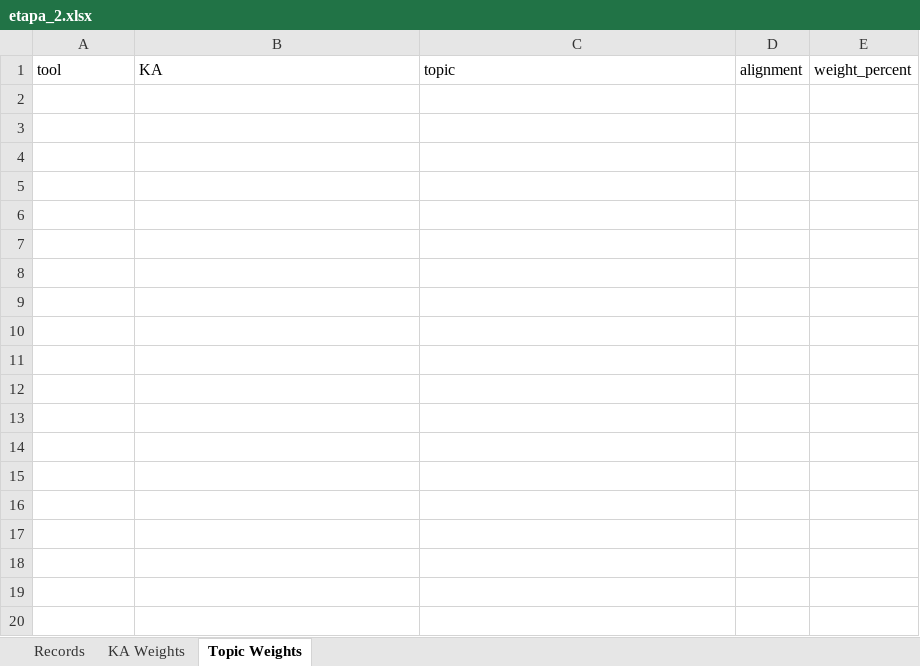
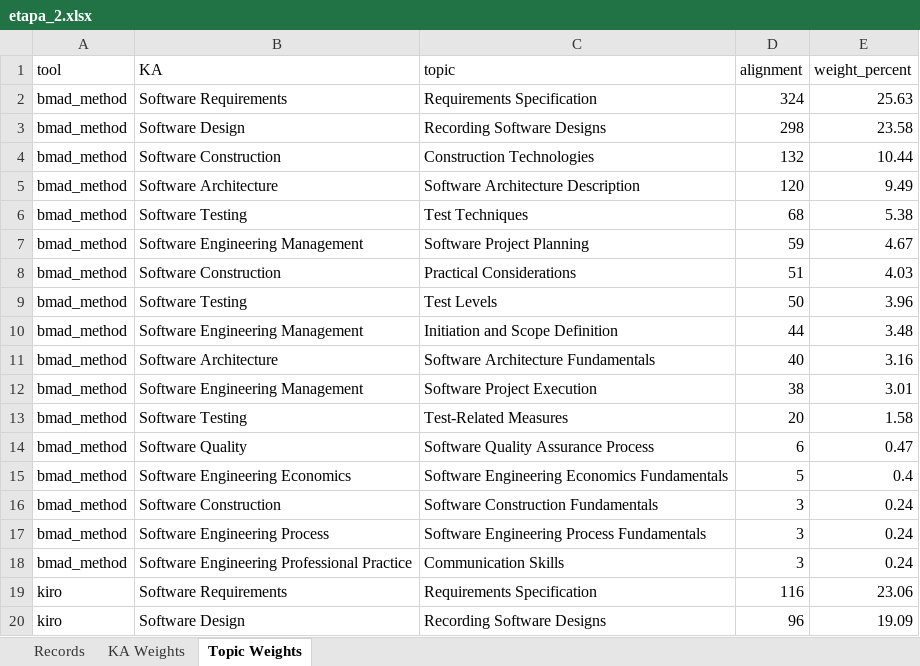
Before and after one commit to NBallen244/geval_repo, an Excel workbook: reports/etapa_2.xlsx, sheet Topic Weights, drawn as a sheet; only a part is shown; values as stored, in another font and other column widths than the file's, no borders; the diff covers the shown part only; the diff names each change by its address in the sheet, - before the commit and + after, or states it on an @@ line.

```diff
--- a/reports/etapa_2.xlsx (sheet Topic Weights)
+++ b/reports/etapa_2.xlsx (sheet Topic Weights)
+row 2: bmad_method | Software Requirements | Requirements Specification | 324 | 25.63
+row 3: bmad_method | Software Design | Recording Software Designs | 298 | 23.58
+row 4: bmad_method | Software Construction | Construction Technologies | 132 | 10.44
+row 5: bmad_method | Software Architecture | Software Architecture Description | 120 | 9.49
+row 6: bmad_method | Software Testing | Test Techniques | 68 | 5.38
+row 7: bmad_method | Software Engineering Management | Software Project Planning | 59 | 4.67
+row 8: bmad_method | Software Construction | Practical Considerations | 51 | 4.03
+row 9: bmad_method | Software Testing | Test Levels | 50 | 3.96
+row 10: bmad_method | Software Engineering Management | Initiation and Scope Definition | 44 | 3.48
+row 11: bmad_method | Software Architecture | Software Architecture Fundamentals | 40 | 3.16
+row 12: bmad_method | Software Engineering Management | Software Project Execution | 38 | 3.01
+row 13: bmad_method | Software Testing | Test-Related Measures | 20 | 1.58
+row 14: bmad_method | Software Quality | Software Quality Assurance Process | 6 | 0.47
+row 15: bmad_method | Software Engineering Economics | Software Engineering Economics Fundamentals | 5 | 0.4
+row 16: bmad_method | Software Construction | Software Construction Fundamentals | 3 | 0.24
+row 17: bmad_method | Software Engineering Process | Software Engineering Process Fundamentals | 3 | 0.24
+row 18: bmad_method | Software Engineering Professional Practice | Communication Skills | 3 | 0.24
+row 19: kiro | Software Requirements | Requirements Specification | 116 | 23.06
+row 20: kiro | Software Design | Recording Software Designs | 96 | 19.09
```
Also changed, not shown: 60 added rows elsewhere in this sheet, sheet Records, sheet KA Weights, reports/etapa_1.xlsx, reports/etapa_3.xlsx, 1 other file.
